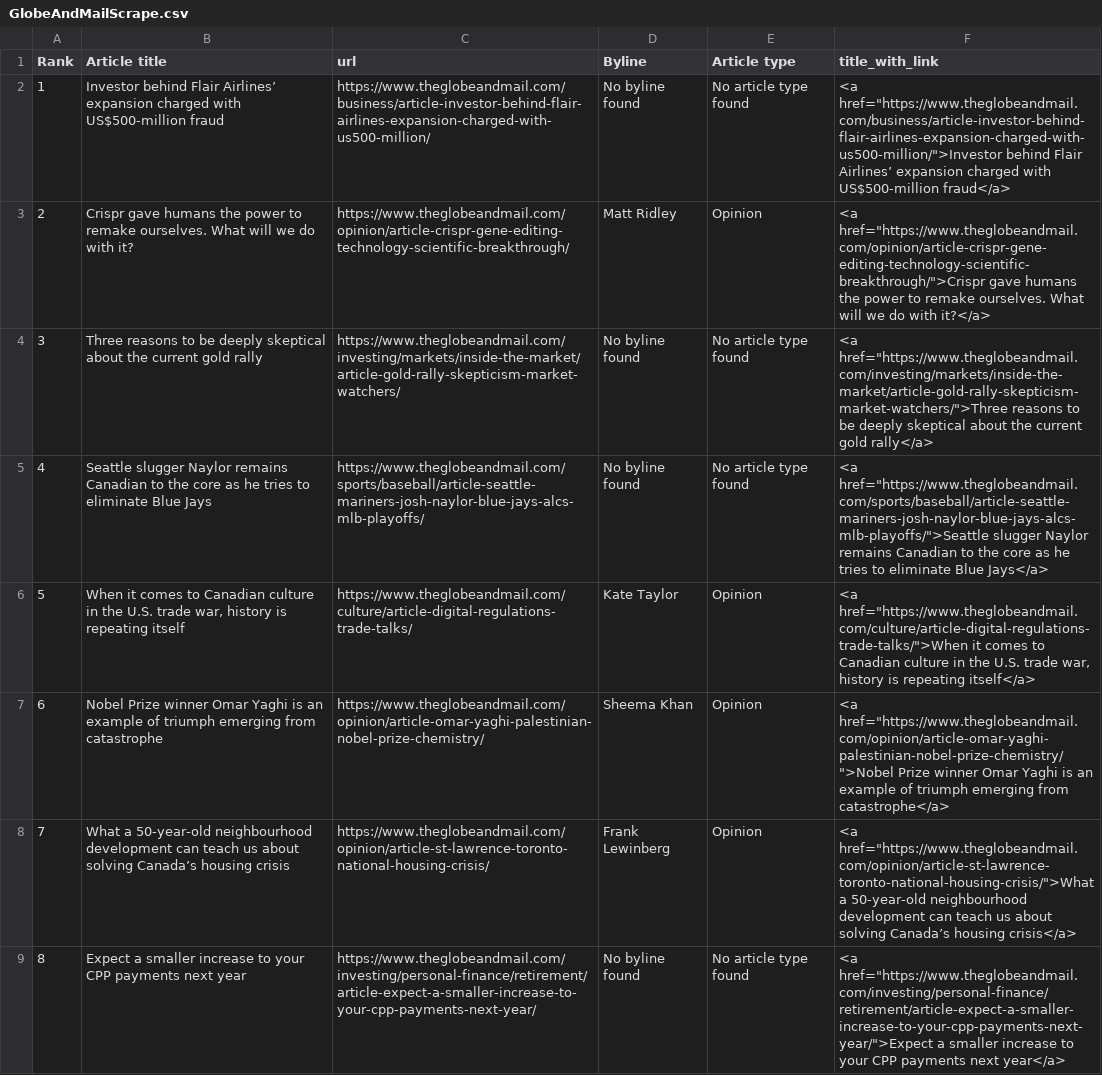
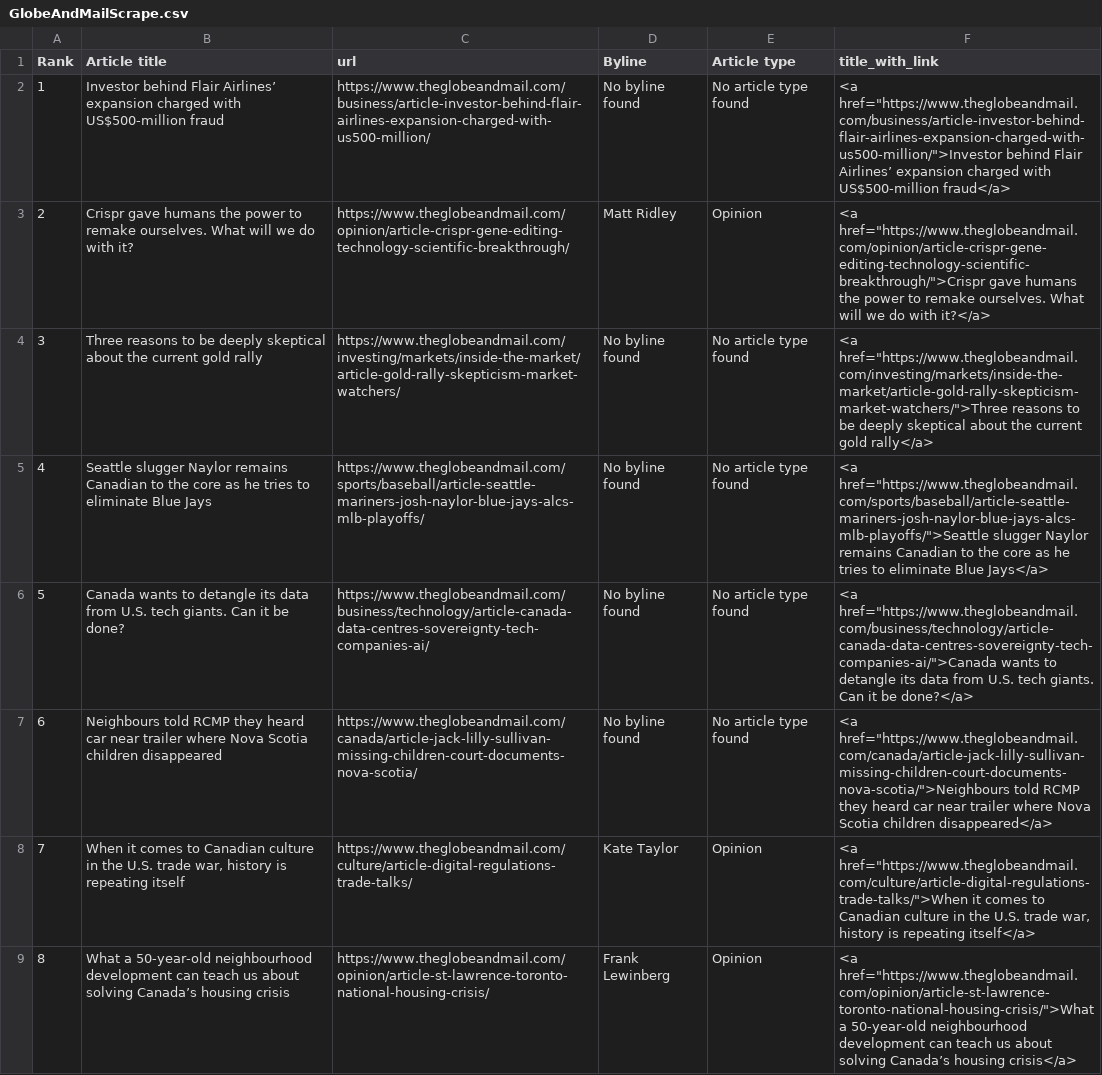
Before and after one commit to caoramckenna/canada-news-trending-stories, a CSV file: GlobeAndMailScrape.csv, drawn as a sheet; removed rows and columns are numbered as before the commit, all else as after; the diff names each change by its address in the sheet, - before the commit and + after, or states it on an @@ line.

```diff
--- a/GlobeAndMailScrape.csv
+++ b/GlobeAndMailScrape.csv
+row 6: 5 | Canada wants to detangle its data from U.S. tech giants. Can it be done? | https://www.theglobeandmail.com/business/technology/article-canada-data-centres-sovereignty-tech-companies-ai/ | No byline found | No article type found | <a href="https://www.theglobeandmail.com/business/technology/article-canada-data-centres-sovereignty-tech-companies-ai/">Canada wants to detangle its data from U.S. tech giants. Can it be done?</a>
+row 7: 6 | Neighbours told RCMP they heard car near trailer where Nova Scotia children disappeared | https://www.theglobeandmail.com/canada/article-jack-lilly-sullivan-missing-children-court-documents-nova-scotia/ | No byline found | No article type found | <a href="https://www.theglobeandmail.com/canada/article-jack-lilly-sullivan-missing-children-court-documents-nova-scotia/">Neighbours told RCMP they heard car near trailer where Nova Scotia children disappeared</a>
@@ column A (Rank) renumbered between rows 8 and 9 @@
-row 7: 6 | Nobel Prize winner Omar Yaghi is an example of triumph emerging from catastrophe | https://www.theglobeandmail.com/opinion/article-omar-yaghi-palestinian-nobel-prize-chemistry/ | Sheema Khan | Opinion | <a href="https://www.theglobeandmail.com/opinion/article-omar-yaghi-palestinian-nobel-prize-chemistry/">Nobel Prize winner Omar Yaghi is an example of triumph emerging from catastrophe</a>
-row 9: 8 | Expect a smaller increase to your CPP payments next year | https://www.theglobeandmail.com/investing/personal-finance/retirement/article-expect-a-smaller-increase-to-your-cpp-payments-next-year/ | No byline found | No article type found | <a href="https://www.theglobeandmail.com/investing/personal-finance/retirement/article-expect-a-smaller-increase-to-your-cpp-payments-next-year/">Expect a smaller increase to your CPP payments next year</a>
```
Also changed, not shown: NationalPostScrape.csv, 4 other files.
